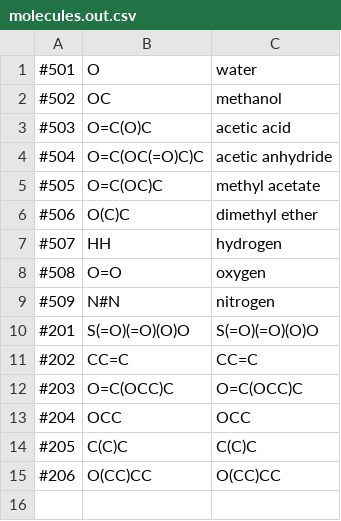
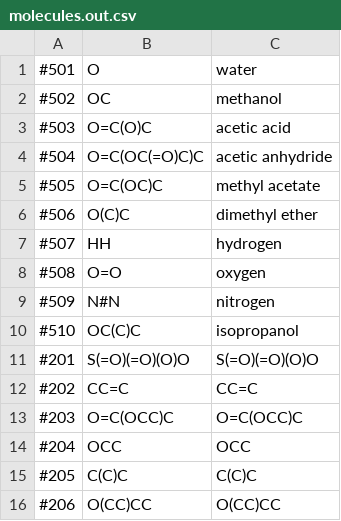
Before and after one commit to filip256/chemgine, a CSV file: Chemgine/Out/molecules.out.csv, drawn as a sheet.

```diff
--- a/Chemgine/Out/molecules.out.csv
+++ b/Chemgine/Out/molecules.out.csv
@@ -9,2 +9,3 @@
 #509,N#N,nitrogen,,,,,,,,,,,,,,
+#510,OC(C)C,isopropanol,,,,,,,,,,,,,,
 #201,S(=O)(=O)(O)O,S(=O)(=O)(O)O,,,,,,,,,,,,,,
```
Also changed, not shown: 30 other files.
